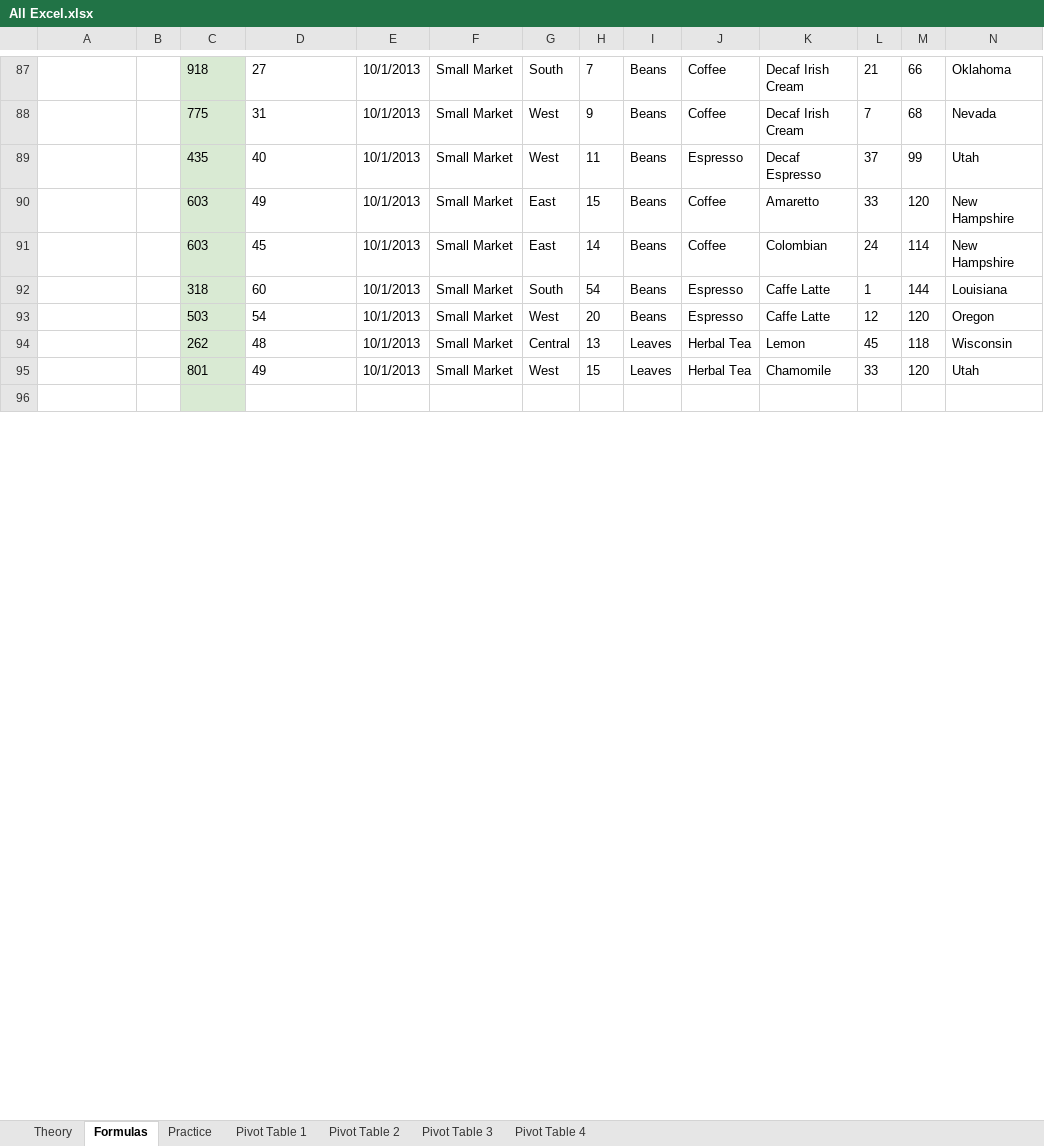
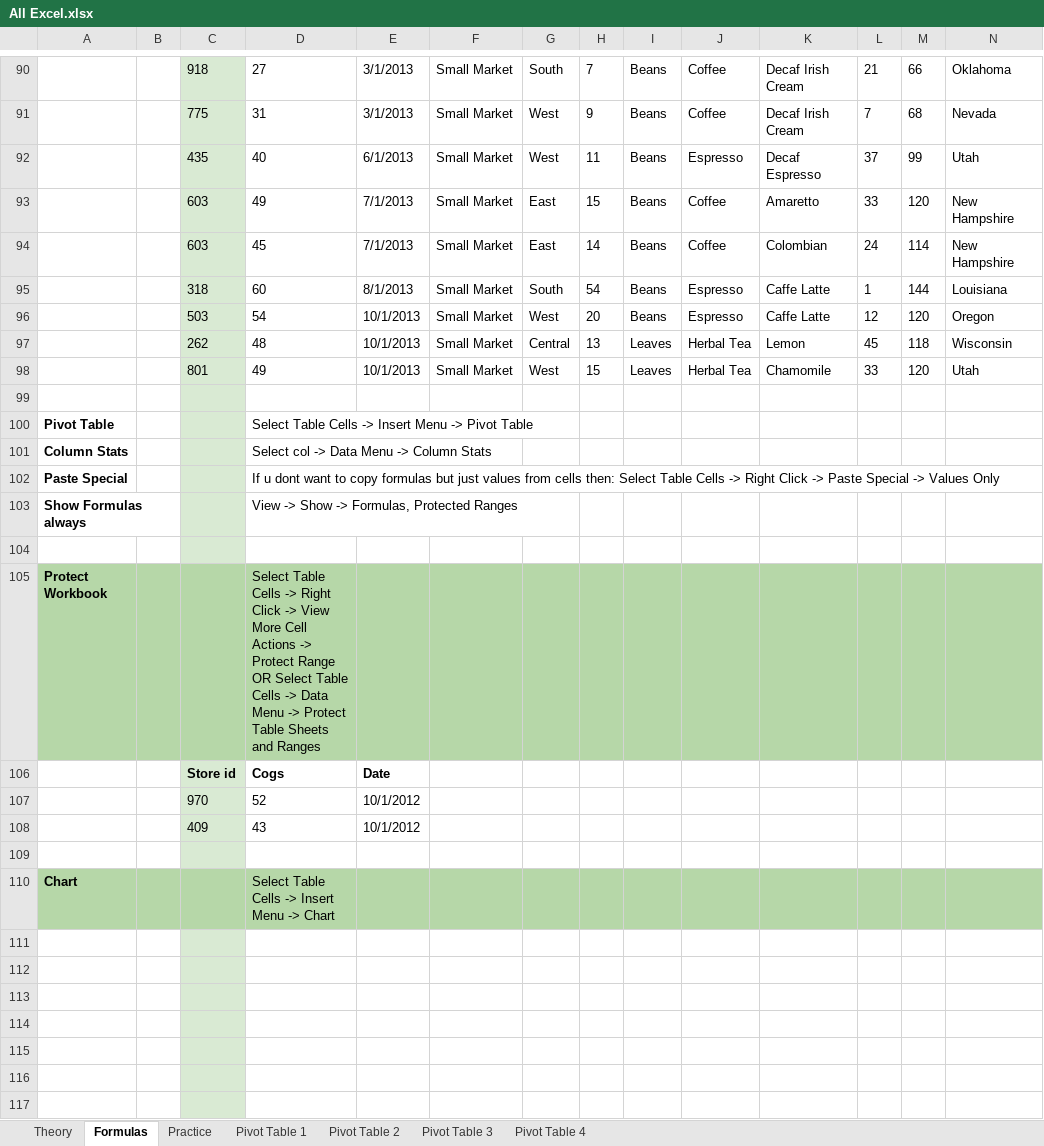
Before and after one commit to Singularity-Coder/Personal-Data-Projects, an Excel workbook: g_sheets/All Excel.xlsx, sheet Formulas, drawn as a sheet; only a part is shown, gaps mark what is left out; values as stored, in another font and other column widths than the file's, no borders; charts and pictures and conditional formats and table styles not drawn; addresses are those after the commit; rows hold the shown columns only; the diff covers the shown part only; the diff names each change by its address in the sheet, - before the commit and + after, or states it on an @@ line.

Commit message:
macros, dashboard in sheets

```diff
--- a/g_sheets/All Excel.xlsx (sheet Formulas)
+++ b/g_sheets/All Excel.xlsx (sheet Formulas)
-E90:E91: 10/1/2013
+E90:E91: 3/1/2013
-E92: 10/1/2013
+E92: 6/1/2013
-E93:E94: 10/1/2013
+E93:E94: 7/1/2013
-E95: 10/1/2013
+E95: 8/1/2013
+row 100: Pivot Table |  |  | Select Table Cells -> Insert Menu -> Pivot Table
+row 101: Column Stats |  |  | Select col -> Data Menu -> Column Stats
+row 102: Paste Special |  |  | If u dont want to copy formulas but just values from cells then: Select Table Cells -> Right Click -> Paste Special -> Values Only
+row 103: Show Formulas always |  |  | View -> Show -> Formulas, Protected Ranges
+row 104: (empty)
+row 105: Protect Workbook |  |  | Select Table Cells -> Right Click -> View More Cell Actions -> Protect Range OR Select Table Cells -> Data Menu -> Protect Table Sheets and Ranges
+row 106:  |  | Store id | Cogs | Date
+row 107:  |  | 970 | 52 | 10/1/2012
+row 108:  |  | 409 | 43 | 10/1/2012
+row 109: (empty)
+row 110: Chart |  |  | Select Table Cells -> Insert Menu -> Chart
+row 111: (empty)
+row 112: (empty)
+row 113: (empty)
+row 114: (empty)
+row 115: (empty)
+row 116: (empty)
+row 117: (empty)
```
Also changed, not shown: 84 added rows, 33 edited cells and cell formats elsewhere in this sheet, sheet Practice, formulas that keep their value, charts or pictures.
